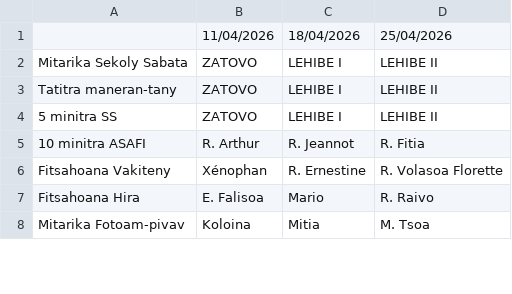
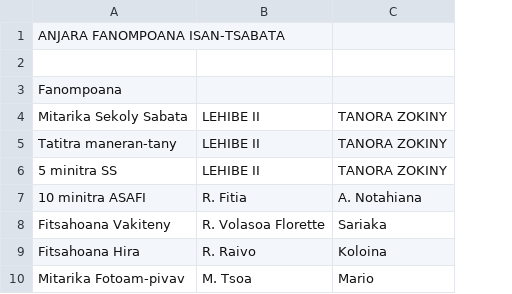
Before and after one commit to nainaw/fanompo, a CSV file: schedule.csv, drawn as a sheet; only a part is shown; removed rows and columns are numbered as before the commit, all else as after; the diff covers the shown part only; the diff names each change by its address in the sheet, - before the commit and + after, or states it on an @@ line.

```diff
--- a/schedule.csv
+++ b/schedule.csv
-column B, rows 1-8: 11/04/2026 | ZATOVO | ZATOVO | ZATOVO | R. Arthur | Xénophan | E. Falisoa | Koloina
-column C, rows 1-8: 18/04/2026 | LEHIBE I | LEHIBE I | LEHIBE I | R. Jeannot | R. Ernestine | Mario | Mitia
+column C, rows 4-10: TANORA ZOKINY | TANORA ZOKINY | TANORA ZOKINY | A. Notahiana | Sariaka | Koloina | Mario
+row 1: ANJARA FANOMPOANA ISAN-TSABATA
-row 2:  | 11/04/2026 | 18/04/2026 | 25/04/2026
+row 2: (empty)
+row 3: Fanompoana
```
Also changed, not shown: 20 added rows elsewhere in this file.
